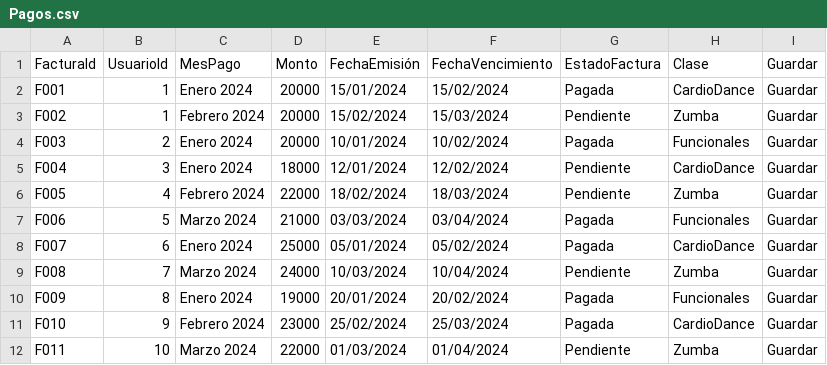
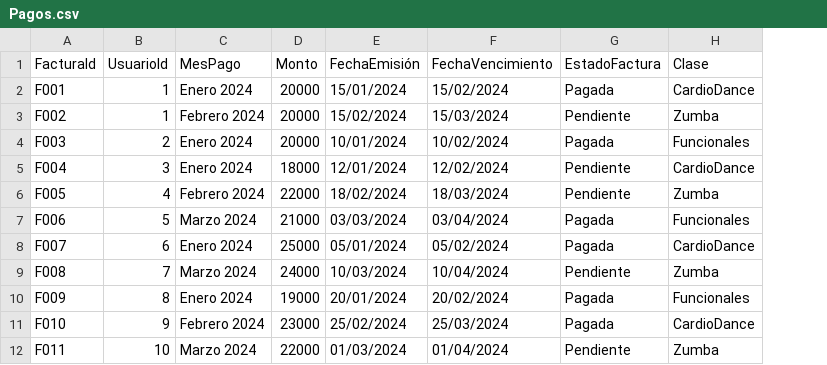
Before and after one commit to AngeloWong09/GimnacioProyecto, a CSV file: ProyectoGimnacioV2/wwwroot/sample-data/Pagos.csv, drawn as a sheet; only a part is shown; the diff names each change by its address in the sheet, - before the commit and + after, or states it on an @@ line.

```diff
--- a/ProyectoGimnacioV2/wwwroot/sample-data/Pagos.csv
+++ b/ProyectoGimnacioV2/wwwroot/sample-data/Pagos.csv
-column I (Guardar), rows 2-12: all Guardar
```
Also changed, not shown: ProyectoGimnacioV2/wwwroot/sample-data/Entrenadores.csv, 49 other files.
